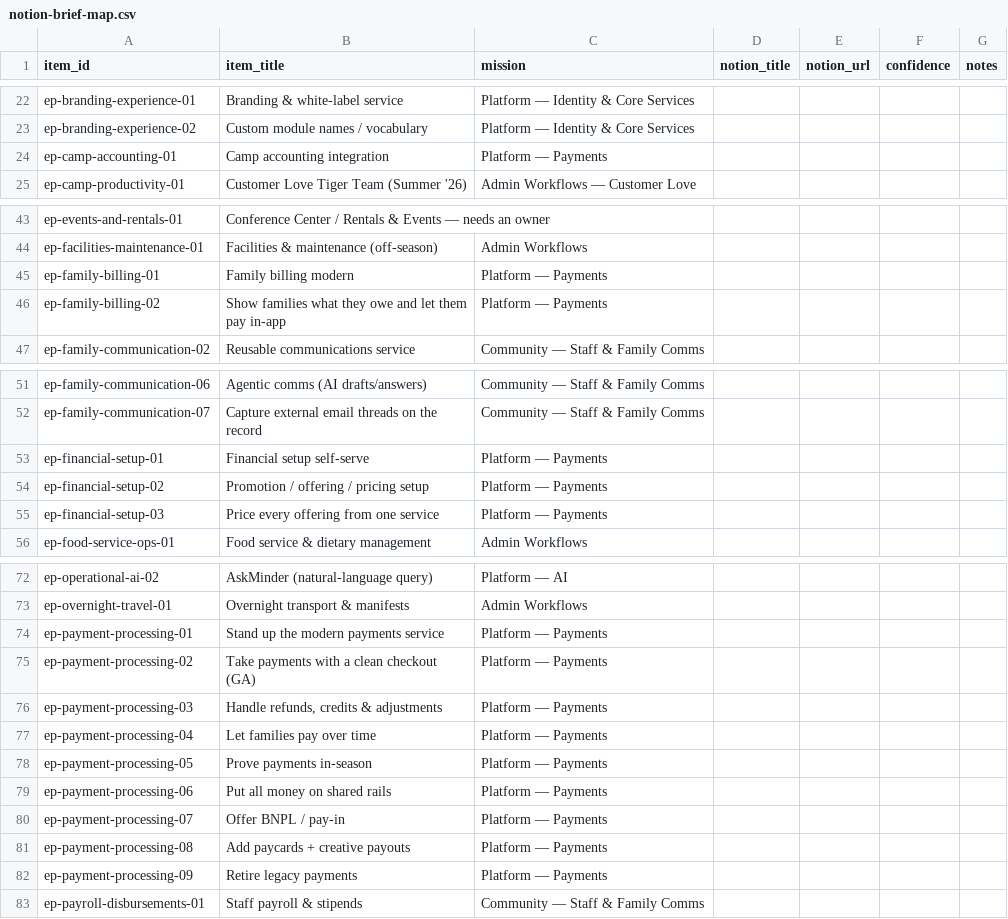
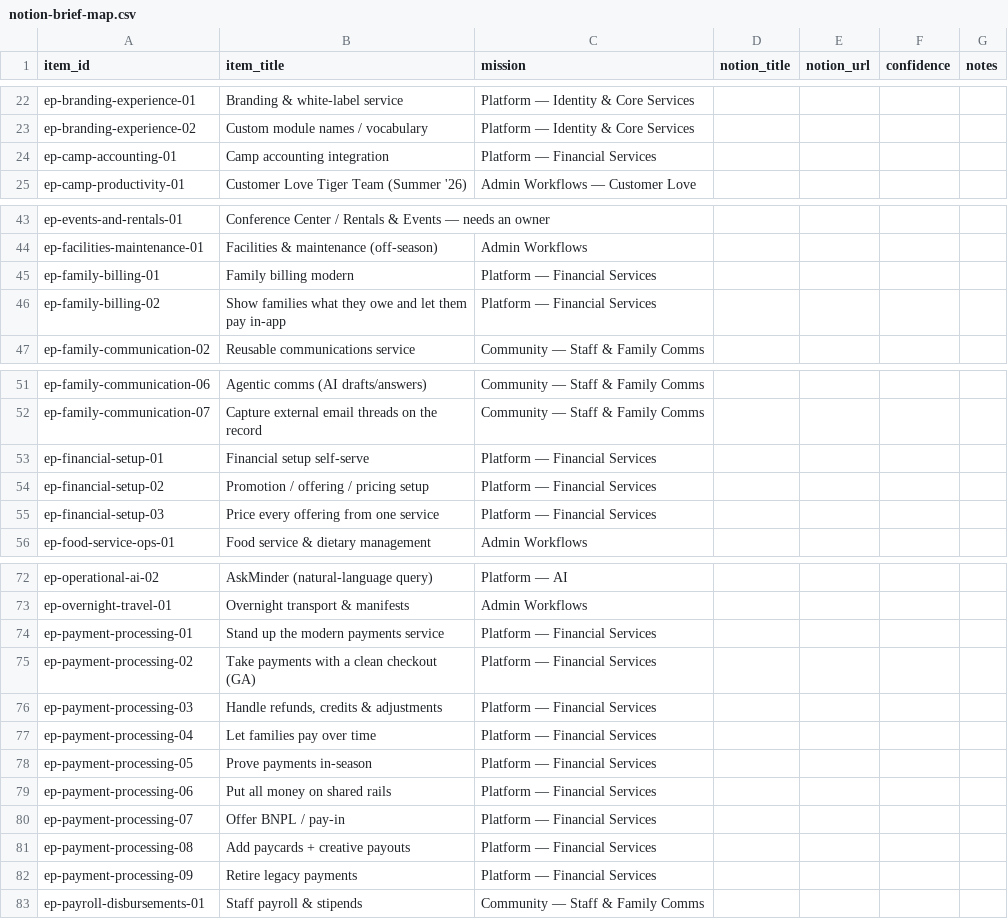
Before and after one commit to jaredbdaniels/loop_roadmap, a CSV file: docs/seed-redesign/notion-brief-map.csv, drawn as a sheet; only a part is shown, gaps mark what is left out.

```diff
--- a/docs/seed-redesign/notion-brief-map.csv
+++ b/docs/seed-redesign/notion-brief-map.csv
@@ -23,3 +23,3 @@ ep-branding-experience-01,Branding & white-label service,Platform — Identity &
 ep-branding-experience-02,Custom module names / vocabulary,Platform — Identity & Core Services,,,,
-ep-camp-accounting-01,Camp accounting integration,Platform — Payments,,,,
+ep-camp-accounting-01,Camp accounting integration,Platform — Financial Services,,,,
 ep-camp-productivity-01,Customer Love Tiger Team (Summer '26),Admin Workflows — Customer Love,,,,
@@ -44,4 +44,4 @@ ep-events-and-rentals-01,Conference Center / Rentals & Events — needs an owner
 ep-facilities-maintenance-01,Facilities & maintenance (off-season),Admin Workflows,,,,
-ep-family-billing-01,Family billing modern,Platform — Payments,,,,
-ep-family-billing-02,Show families what they owe and let them pay in-app,Platform — Payments,,,,
+ep-family-billing-01,Family billing modern,Platform — Financial Services,,,,
+ep-family-billing-02,Show families what they owe and let them pay in-app,Platform — Financial Services,,,,
 ep-family-communication-02,Reusable communications service,Community — Staff & Family Comms,,,,
@@ -52,5 +52,5 @@ ep-family-communication-06,Agentic comms (AI drafts/answers),Community — Staff
 ep-family-communication-07,Capture external email threads on the record,Community — Staff & Family Comms,,,,
-ep-financial-setup-01,Financial setup self-serve,Platform — Payments,,,,
-ep-financial-setup-02,Promotion / offering / pricing setup,Platform — Payments,,,,
-ep-financial-setup-03,Price every offering from one service,Platform — Payments,,,,
+ep-financial-setup-01,Financial setup self-serve,Platform — Financial Services,,,,
+ep-financial-setup-02,Promotion / offering / pricing setup,Platform — Financial Services,,,,
+ep-financial-setup-03,Price every offering from one service,Platform — Financial Services,,,,
 ep-food-service-ops-01,Food service & dietary management,Admin Workflows,,,,
@@ -73,11 +73,11 @@ ep-operational-ai-02,AskMinder (natural-language query),Platform — AI,,,,
 ep-overnight-travel-01,Overnight transport & manifests,Admin Workflows,,,,
-ep-payment-processing-01,Stand up the modern payments service,Platform — Payments,,,,
-ep-payment-processing-02,Take payments with a clean checkout (GA),Platform — Payments,,,,
-ep-payment-processing-03,"Handle refunds, credits & adjustments",Platform — Payments,,,,
-ep-payment-processing-04,Let families pay over time,Platform — Payments,,,,
-ep-payment-processing-05,Prove payments in-season,Platform — Payments,,,,
-ep-payment-processing-06,Put all money on shared rails,Platform — Payments,,,,
-ep-payment-processing-07,Offer BNPL / pay-in,Platform — Payments,,,,
-ep-payment-processing-08,Add paycards + creative payouts,Platform — Payments,,,,
-ep-payment-processing-09,Retire legacy payments,Platform — Payments,,,,
+ep-payment-processing-01,Stand up the modern payments service,Platform — Financial Services,,,,
+ep-payment-processing-02,Take payments with a clean checkout (GA),Platform — Financial Services,,,,
+ep-payment-processing-03,"Handle refunds, credits & adjustments",Platform — Financial Services,,,,
+ep-payment-processing-04,Let families pay over time,Platform — Financial Services,,,,
+ep-payment-processing-05,Prove payments in-season,Platform — Financial Services,,,,
+ep-payment-processing-06,Put all money on shared rails,Platform — Financial Services,,,,
+ep-payment-processing-07,Offer BNPL / pay-in,Platform — Financial Services,,,,
+ep-payment-processing-08,Add paycards + creative payouts,Platform — Financial Services,,,,
+ep-payment-processing-09,Retire legacy payments,Platform — Financial Services,,,,
 ep-payroll-disbursements-01,Staff payroll & stipends,Community — Staff & Family Comms,,,,
```
Also changed, not shown: docs/seed-redesign/4_teams.csv, 10 other files.
